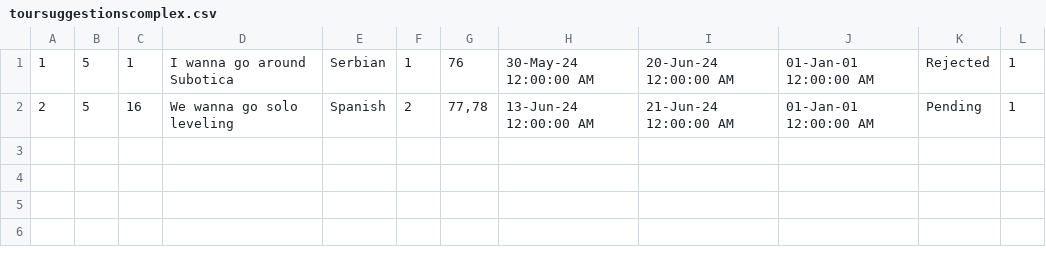
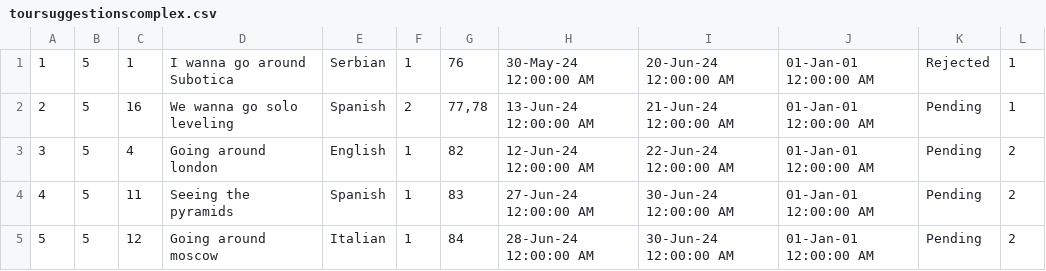
Before and after one commit to VeljkoW/Tourism-Accommodation-Management-App, a CSV file: Resources/Data/toursuggestionscomplex.csv, drawn as a sheet; the diff names each change by its address in the sheet, - before the commit and + after, or states it on an @@ line.

```diff
--- a/Resources/Data/toursuggestionscomplex.csv
+++ b/Resources/Data/toursuggestionscomplex.csv
+row 3: 3 | 5 | 4 | Going around london | English | 1 | 82 | 12-Jun-24 12:00:00 AM | 22-Jun-24 12:00:00 AM | 01-Jan-01 12:00:00 AM | Pending | 2
+row 4: 4 | 5 | 11 | Seeing the pyramids | Spanish | 1 | 83 | 27-Jun-24 12:00:00 AM | 30-Jun-24 12:00:00 AM | 01-Jan-01 12:00:00 AM | Pending | 2
+row 5: 5 | 5 | 12 | Going around moscow | Italian | 1 | 84 | 28-Jun-24 12:00:00 AM | 30-Jun-24 12:00:00 AM | 01-Jan-01 12:00:00 AM | Pending | 2
```
Also changed, not shown: Resources/Data/tourpeople.csv, 1 other file.
